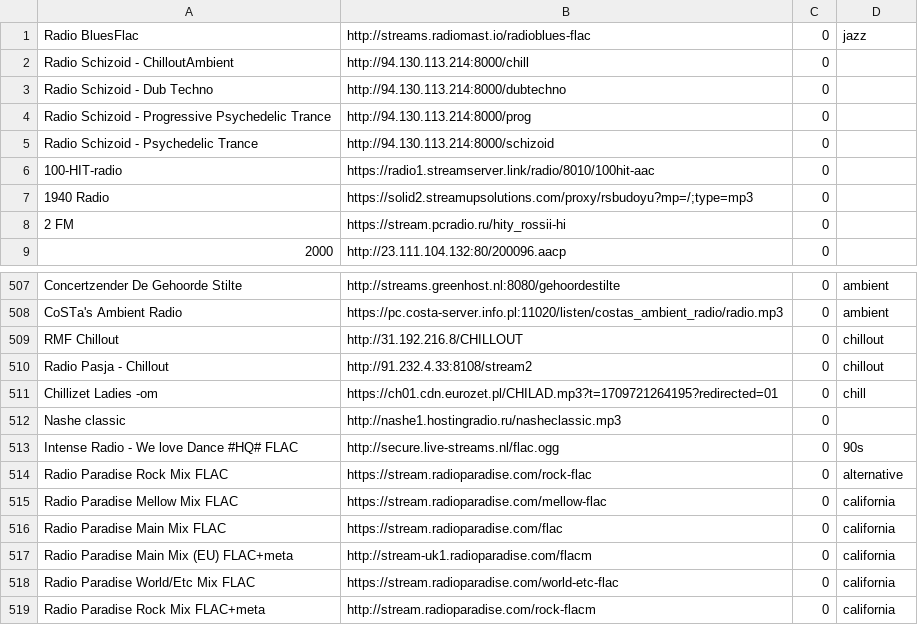
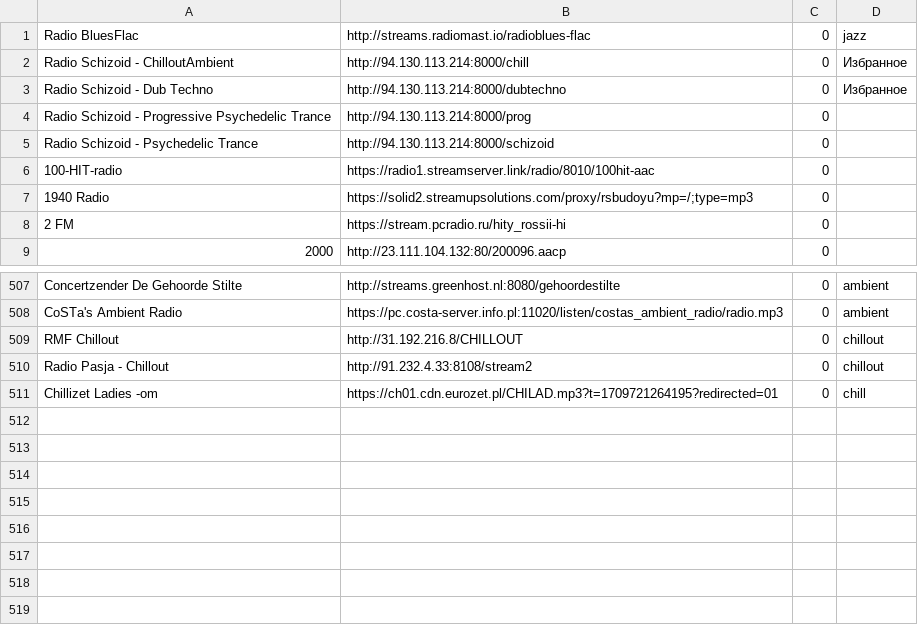
Before and after one commit to serggggaae/playlist, a CSV file: Плейлист.csv, drawn as a sheet; only a part is shown, gaps mark what is left out; the diff names each change by its address in the sheet, - before the commit and + after, or states it on an @@ line.

Commit message:
Обновлен основной плейлист

```diff
--- a/Плейлист.csv
+++ b/Плейлист.csv
-D2:D3: (empty)
+D2:D3: Избранное
-row 512: Nashe classic | http://nashe1.hostingradio.ru/nasheclassic.mp3 | 0
-row 513: Intense Radio - We love Dance #HQ# FLAC | http://secure.live-streams.nl/flac.ogg | 0 | 90s
-row 514: Radio Paradise Rock Mix FLAC | https://stream.radioparadise.com/rock-flac | 0 | alternative
-row 515: Radio Paradise Mellow Mix FLAC | https://stream.radioparadise.com/mellow-flac | 0 | california
-row 516: Radio Paradise Main Mix FLAC | https://stream.radioparadise.com/flac | 0 | california
-row 517: Radio Paradise Main Mix (EU) FLAC+meta | http://stream-uk1.radioparadise.com/flacm | 0 | california
-row 518: Radio Paradise World/Etc Mix FLAC | https://stream.radioparadise.com/world-etc-flac | 0 | california
-row 519: Radio Paradise Rock Mix FLAC+meta | http://stream.radioparadise.com/rock-flacm | 0 | california
```
